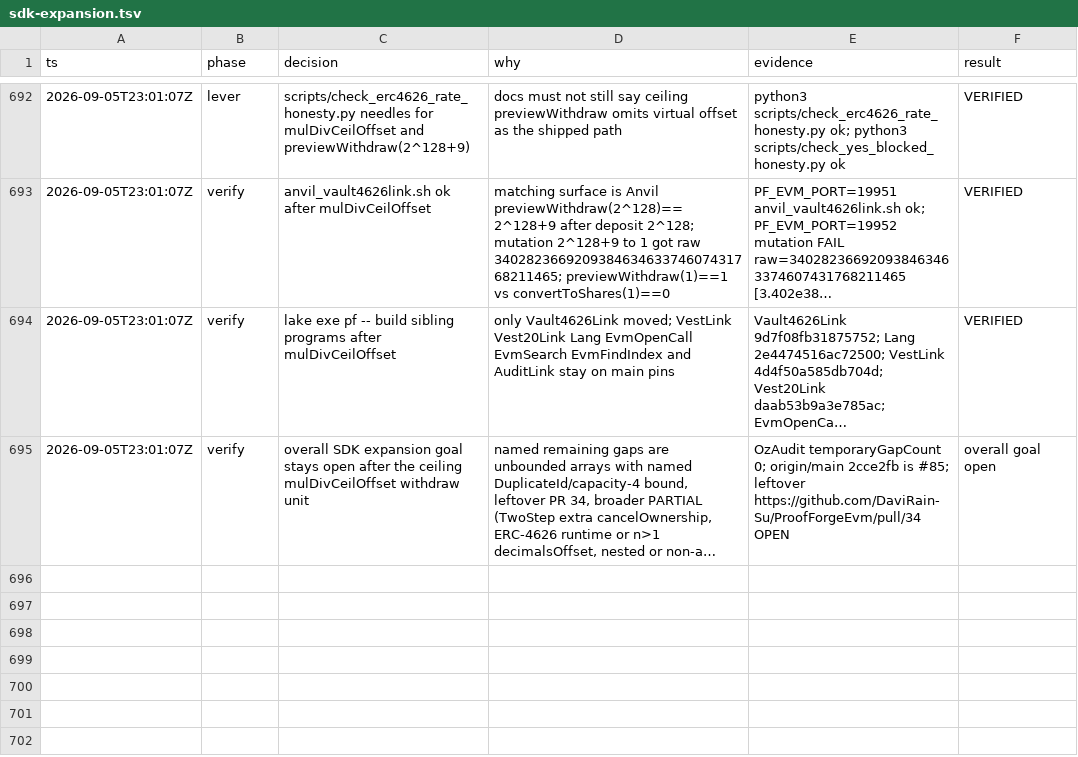
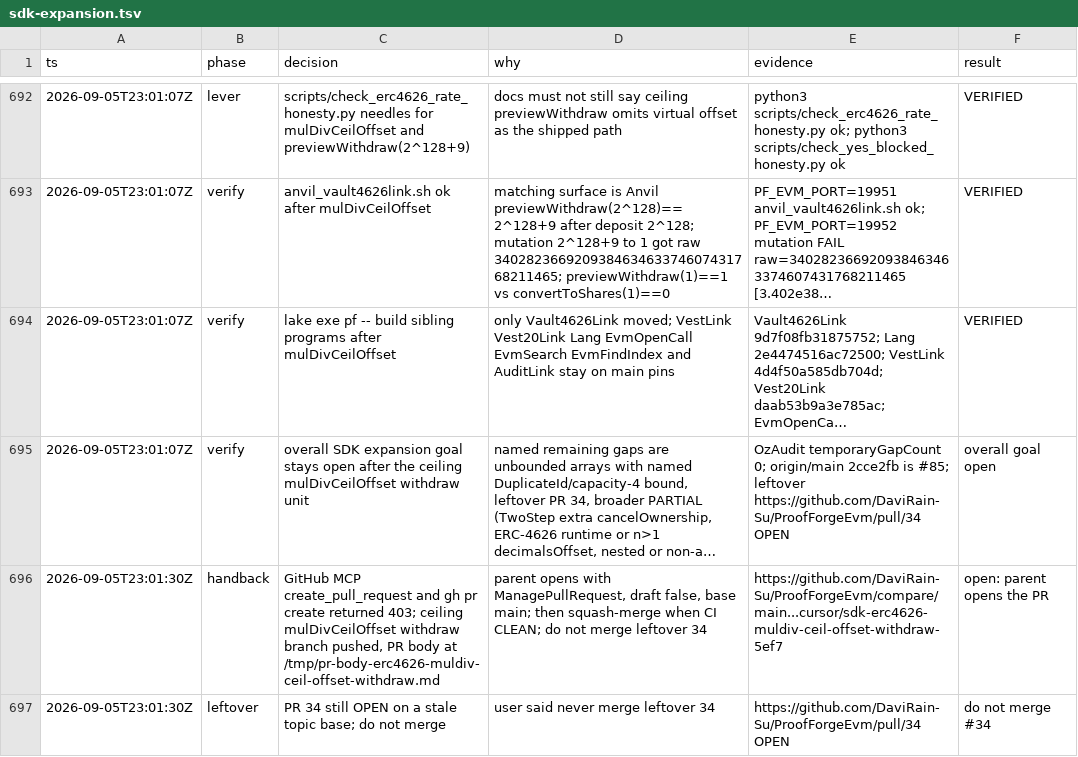
Before and after one commit to DaviRain-Su/ProofForgeEvm, a TSV file: docs/decisions/sdk-expansion.tsv, drawn as a sheet; only a part is shown, gaps mark what is left out; long unchanged cells end in …; the diff names each change by its address in the sheet, - before the commit and + after, or states it on an @@ line.

```diff
--- a/docs/decisions/sdk-expansion.tsv
+++ b/docs/decisions/sdk-expansion.tsv
+row 696: 2026-09-05T23:01:30Z | handback | GitHub MCP create_pull_request and gh pr create returned 403; ceiling mulDivCeilOffset withdraw branch pushed, PR body at /tmp/pr-body-erc4626-muldiv-ceil-offset-withdraw.md | parent opens with ManagePullRequest, draft false, base main; then squash-merge when CI CLEAN; do not merge leftover 34 | https://github.com/DaviRain-Su/ProofForgeEvm/compare/main...cursor/sdk-erc4626-muldiv-ceil-offset-withdraw-5ef7 | open: parent opens the PR
+row 697: 2026-09-05T23:01:30Z | leftover | PR 34 still OPEN on a stale topic base; do not merge | user said never merge leftover 34 | https://github.com/DaviRain-Su/ProofForgeEvm/pull/34 OPEN | do not merge #34
```
